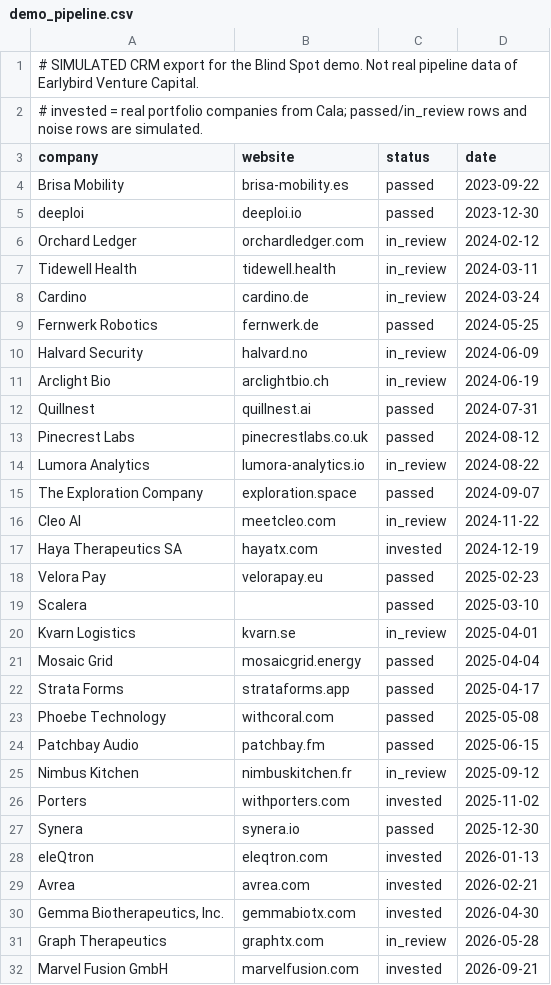
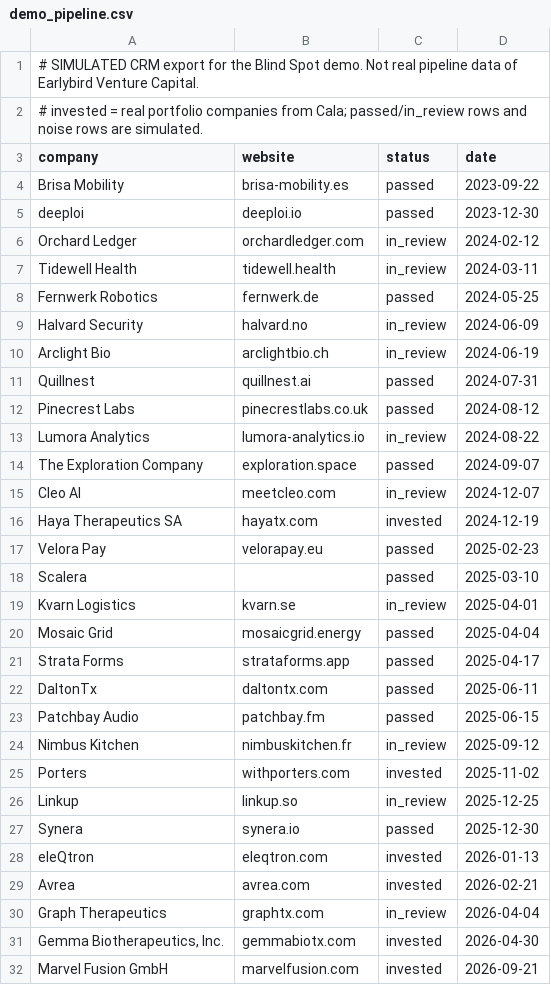
Before and after one commit to novacek-jan/junction-blindspot, a CSV file: data/demo_pipeline.csv, drawn as a sheet.

```diff
--- a/data/demo_pipeline.csv
+++ b/data/demo_pipeline.csv
@@ -7,3 +7,2 @@ Orchard Ledger,orchardledger.com,in_review,2024-02-12
 Tidewell Health,tidewell.health,in_review,2024-03-11
-Cardino,cardino.de,in_review,2024-03-24
 Fernwerk Robotics,fernwerk.de,passed,2024-05-25
@@ -15,3 +14,3 @@ Lumora Analytics,lumora-analytics.io,in_review,2024-08-22
 The Exploration Company,exploration.space,passed,2024-09-07
-Cleo AI,meetcleo.com,in_review,2024-11-22
+Cleo AI,meetcleo.com,in_review,2024-12-07
 Haya Therapeutics SA,hayatx.com,invested,2024-12-19
@@ -22,3 +21,3 @@ Mosaic Grid,mosaicgrid.energy,passed,2025-04-04
 Strata Forms,strataforms.app,passed,2025-04-17
-Phoebe Technology,withcoral.com,passed,2025-05-08
+DaltonTx,daltontx.com,passed,2025-06-11
 Patchbay Audio,patchbay.fm,passed,2025-06-15
@@ -26,2 +25,3 @@ Nimbus Kitchen,nimbuskitchen.fr,in_review,2025-09-12
 Porters,withporters.com,invested,2025-11-02
+Linkup,linkup.so,in_review,2025-12-25
 Synera,synera.io,passed,2025-12-30
@@ -29,4 +29,4 @@ eleQtron,eleqtron.com,invested,2026-01-13
 Avrea,avrea.com,invested,2026-02-21
+Graph Therapeutics,graphtx.com,in_review,2026-04-04
 "Gemma Biotherapeutics, Inc.",gemmabiotx.com,invested,2026-04-30
-Graph Therapeutics,graphtx.com,in_review,2026-05-28
 Marvel Fusion GmbH,marvelfusion.com,invested,2026-09-21
```
Also changed, not shown: 11 other files.
